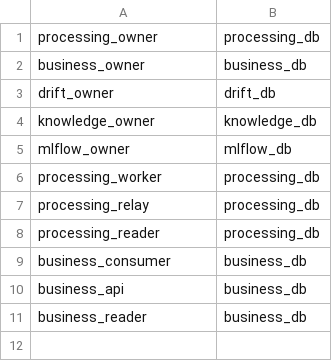
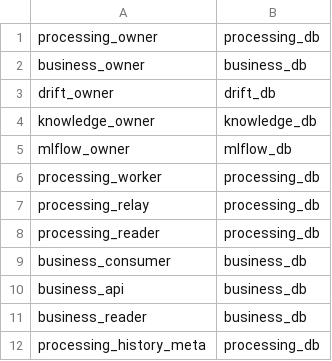
Before and after one commit to chiendz11/MaintAI-gitops, a TSV file: local/platform/roles.tsv, drawn as a sheet.

Commit message:
feat(local): prepare M6 history secrets and scoped storage policy

```diff
--- a/local/platform/roles.tsv
+++ b/local/platform/roles.tsv
@@ -11 +11,2 @@ business_api	business_db
 business_reader	business_db
+processing_history_meta	processing_db
```
Also changed, not shown: 10 other files.
